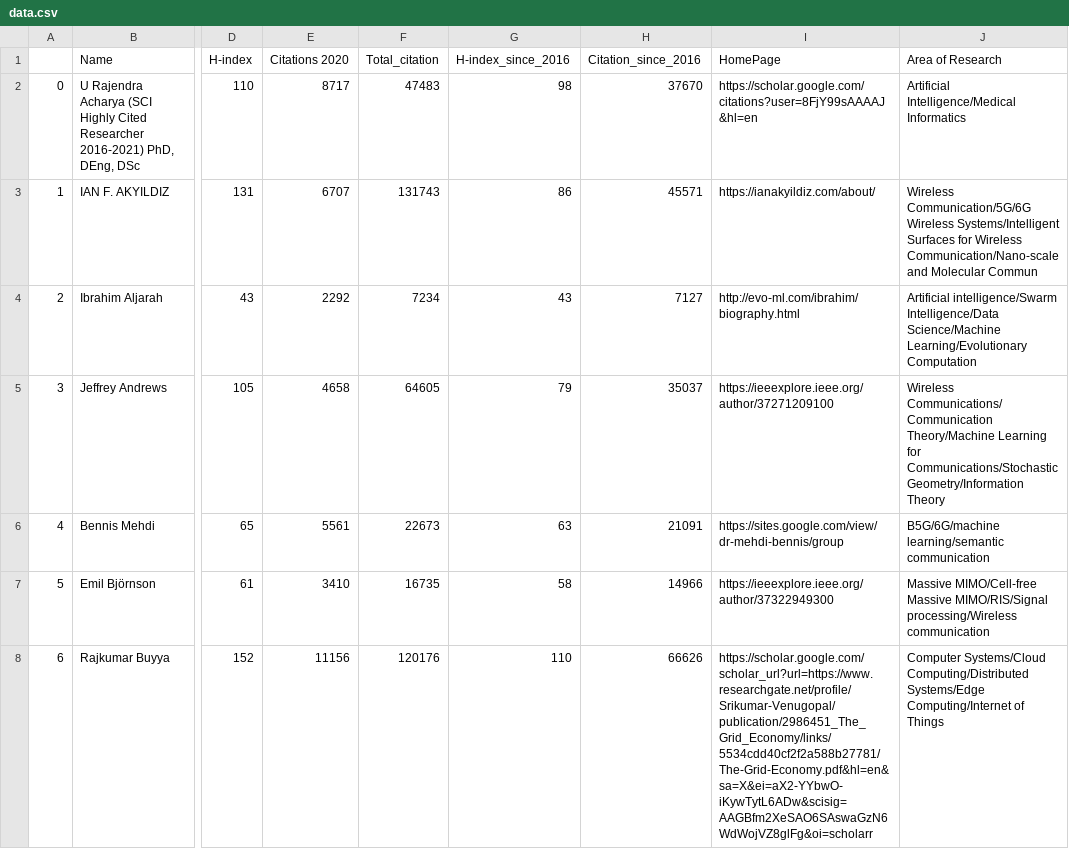
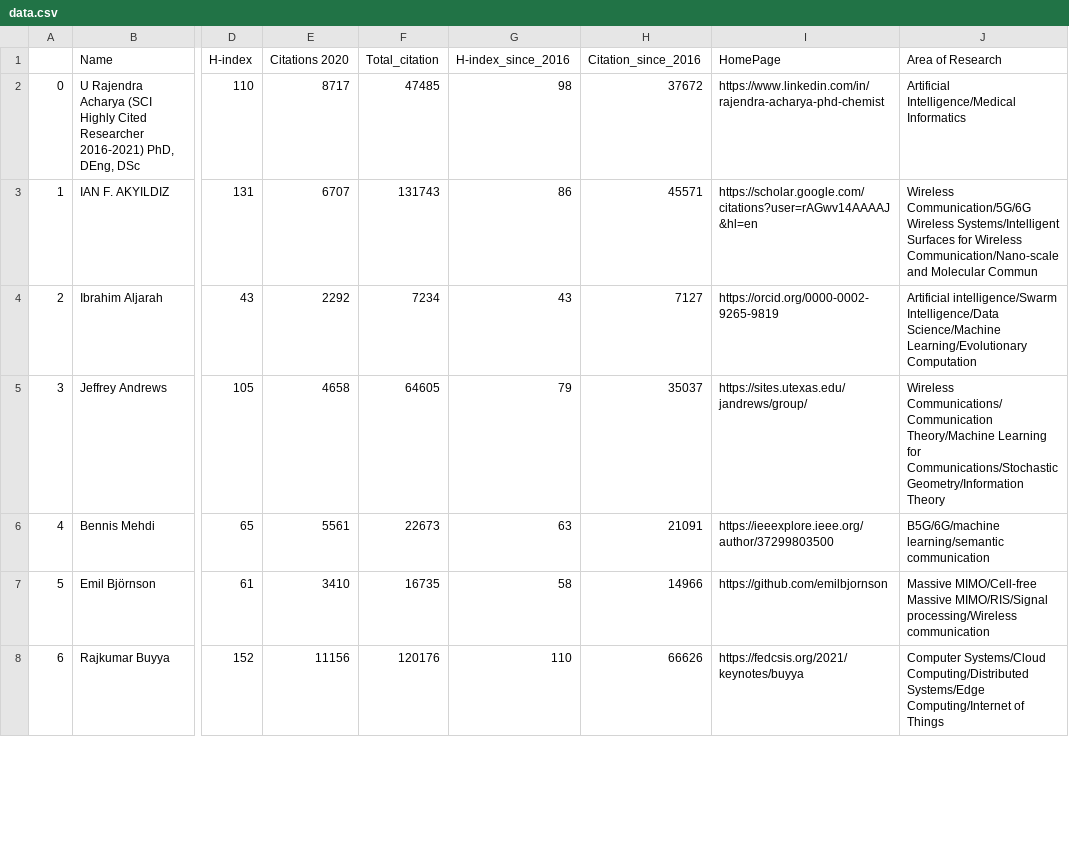
Before and after one commit to cryptogeekk/insights2techinfo, a CSV file: data.csv, drawn as a sheet; only a part is shown, gaps mark what is left out; the diff covers the shown part only; the diff names each change by its address in the sheet, - before the commit and + after, or states it on an @@ line.

Commit message:
Commiting data

```diff
--- a/data.csv
+++ b/data.csv
-F2 (Total_citation): 47483
+F2 (Total_citation): 47485
-H2 (Citation_since_2016): 37670
+H2 (Citation_since_2016): 37672
-I2 (HomePage): https://scholar.google.com/citations?user=8FjY99sAAAAJ&hl=en
+I2 (HomePage): https://www.linkedin.com/in/rajendra-acharya-phd-chemist
-I3 (HomePage): https://ianakyildiz.com/about/
+I3 (HomePage): https://scholar.google.com/citations?user=rAGwv14AAAAJ&hl=en
-I4 (HomePage): http://evo-ml.com/ibrahim/biography.html
+I4 (HomePage): https://orcid.org/0000-0002-9265-9819
-I5 (HomePage): https://ieeexplore.ieee.org/author/37271209100
+I5 (HomePage): https://sites.utexas.edu/jandrews/group/
-I6 (HomePage): https://sites.google.com/view/dr-mehdi-bennis/group
+I6 (HomePage): https://ieeexplore.ieee.org/author/37299803500
-I7 (HomePage): https://ieeexplore.ieee.org/author/37322949300
+I7 (HomePage): https://github.com/emilbjornson
-I8 (HomePage): https://scholar.google.com/scholar_url?url=https://www.researchgate.net/profile/Srikumar-Venugopal/publication/2986451_The_Grid_Economy/links/5534cdd40cf2f2a588b27781/The-Grid-Economy.pdf&hl=en&sa=X&ei=aX2-YYbwO-iKywTytL6ADw&scisig=AAGBfm2XeSAO6SAswaGzN6WdWojVZ8glFg&oi=scholarr
+I8 (HomePage): https://fedcsis.org/2021/keynotes/buyya
```
Also changed, not shown: 1 removed row, 89 edited cells and row numbers in column A elsewhere in this file, 1 other file.
